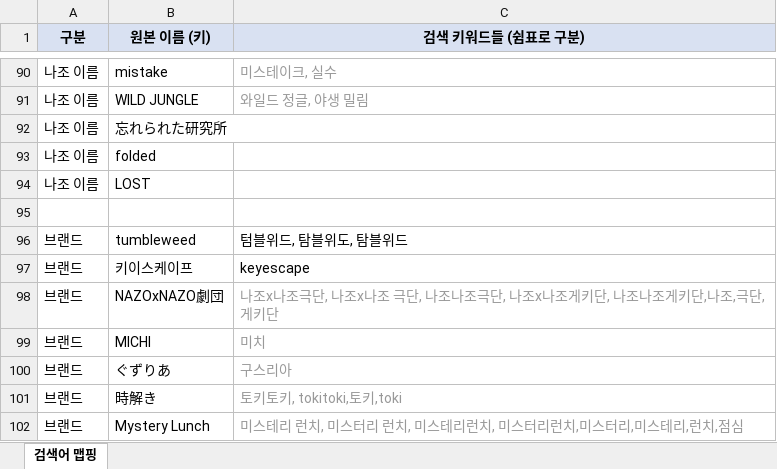
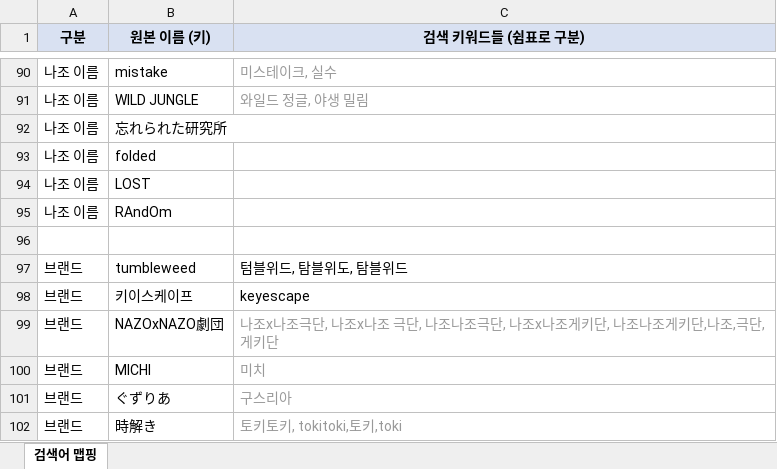
Before and after one commit to delve6127/Nazoblog, an Excel workbook: 검색어_맵핑.xlsx, sheet 검색어 맵핑, drawn as a sheet; only a part is shown, gaps mark what is left out; the shorter side is filled out with more unchanged rows; values as stored, in another font and other column widths than the file's, no borders; the diff names each change by its address in the sheet, - before the commit and + after, or states it on an @@ line.

```diff
--- a/검색어_맵핑.xlsx (sheet 검색어 맵핑)
+++ b/검색어_맵핑.xlsx (sheet 검색어 맵핑)
+row 95: 나조 이름 | RAndOm
```
Also changed, not shown: 1 other file.
